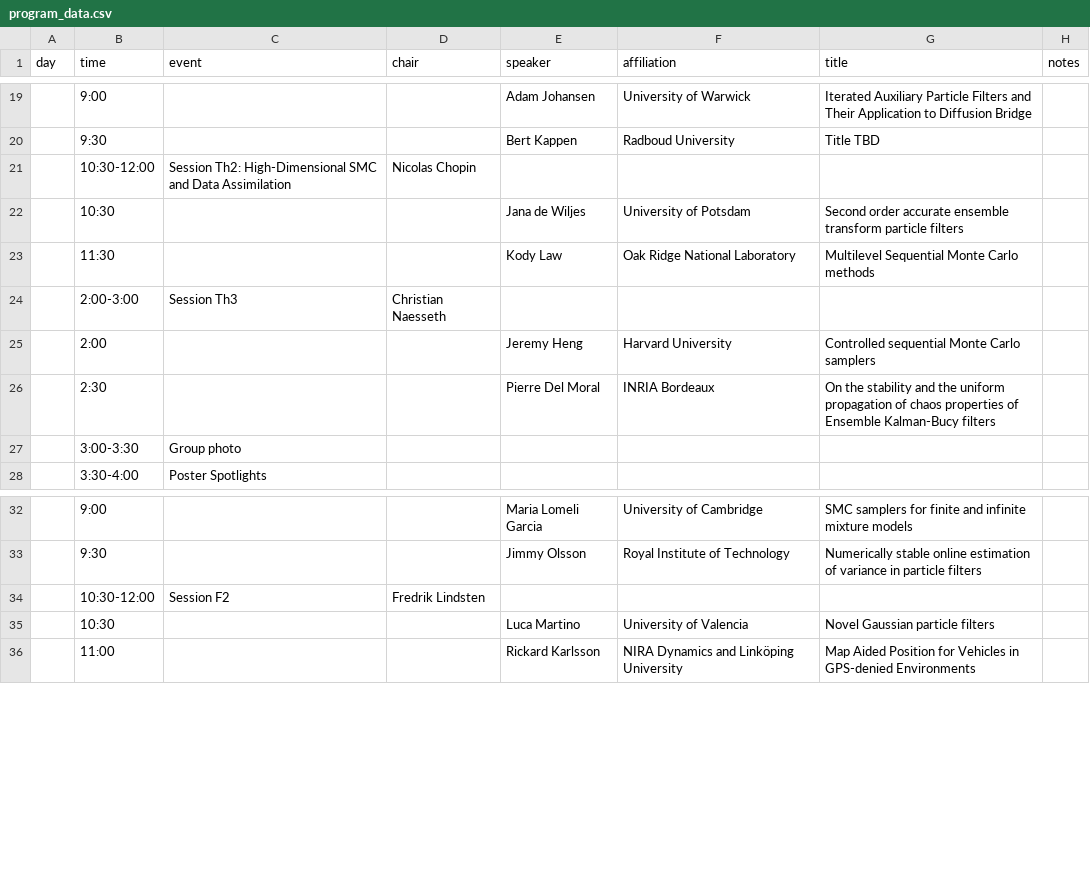
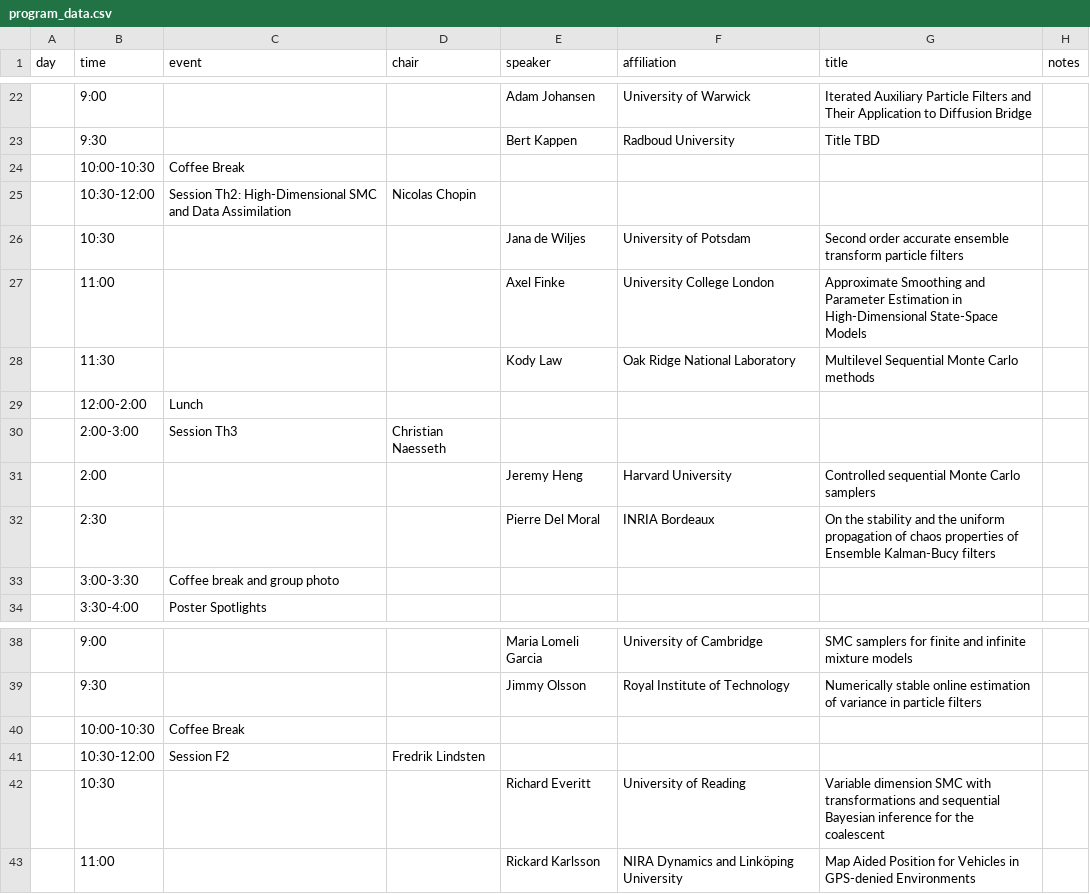
Before and after one commit to alexandrebouchard/smcworkshop, a CSV file: files/program_data.csv, drawn as a sheet; only a part is shown, gaps mark what is left out; the diff covers the shown part only.

```diff
--- a/files/program_data.csv
+++ b/files/program_data.csv
@@ -20,5 +23,8 @@ day,time,event,chair,speaker,affiliation,title,notes
 ,9:30,,,Bert Kappen,Radboud University,Title TBD,
+,10:00-10:30,Coffee Break,,,,,
 ,10:30-12:00,Session Th2: High-Dimensional SMC and Data Assimilation,Nicolas Chopin,,,,
 ,10:30,,,Jana de Wiljes,University of Potsdam,Second order accurate ensemble transform particle filters,
+,11:00,,,Axel Finke,University College London,Approximate Smoothing and Parameter Estimation in High-Dimensional State-Space Models,
 ,11:30,,,Kody Law,Oak Ridge National Laboratory,Multilevel Sequential Monte Carlo methods,
+,12:00-2:00,Lunch,,,,,
 ,2:00-3:00,Session Th3,Christian Naesseth,,,,
@@ -26,3 +32,3 @@ day,time,event,chair,speaker,affiliation,title,notes
 ,2:30,,,Pierre Del Moral,INRIA Bordeaux,On the stability and the uniform propagation of chaos properties of Ensemble Kalman-Bucy filters,
-,3:00-3:30,Group photo,,,,,
+,3:00-3:30,Coffee break and group photo,,,,,
 ,3:30-4:00,Poster Spotlights,,,,,
@@ -33,4 +39,5 @@ day,time,event,chair,speaker,affiliation,title,notes
 ,9:30,,,Jimmy Olsson,Royal Institute of Technology,Numerically stable online estimation of variance in particle filters,
+,10:00-10:30,Coffee Break,,,,,
 ,10:30-12:00,Session F2,Fredrik Lindsten,,,,
-,10:30,,,Luca Martino,University of Valencia,Novel Gaussian particle filters,
+,10:30,,,Richard Everitt,University of Reading,Variable dimension SMC with transformations and sequential Bayesian inference for the coalescent,
 ,11:00,,,Rickard Karlsson,NIRA Dynamics and Linköping University,Map Aided Position for Vehicles in GPS-denied Environments,
```
Also changed, not shown: 3 added rows and 2 edited cells elsewhere in this file, 8 other files.
